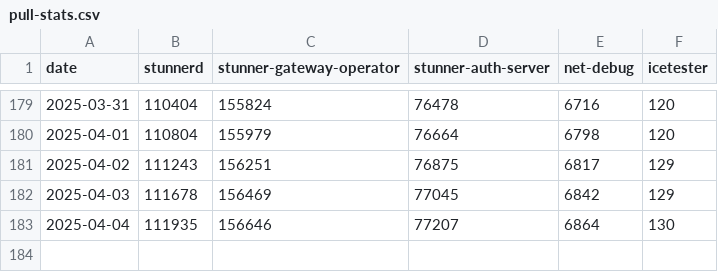
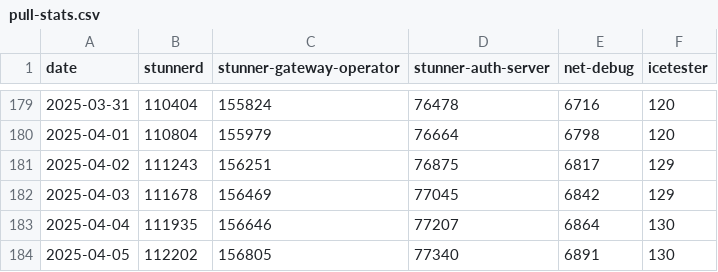
Before and after one commit to l7mp/image-pull-stats, a CSV file: pull-stats.csv, drawn as a sheet; only a part is shown, gaps mark what is left out.

Commit message:
Add new data points at 2025-04-05

```diff
--- a/pull-stats.csv
+++ b/pull-stats.csv
@@ -183 +183,2 @@ date,stunnerd,stunner-gateway-operator,stunner-auth-server,net-debug,icetester
 2025-04-04,111935,156646,77207,6864,130
+2025-04-05,112202,156805,77340,6891,130
```
